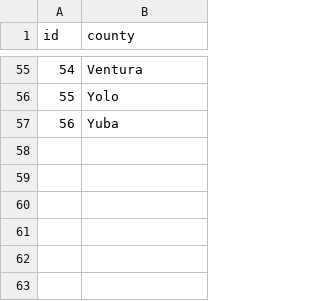
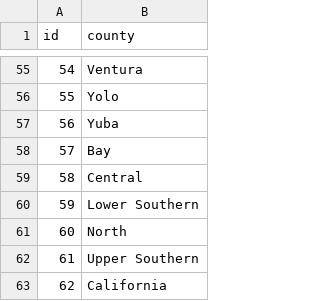
Before and after one commit to damonbayer/covid_SEIHR_county, a CSV file: data/county_id_key.csv, drawn as a sheet; only a part is shown, gaps mark what is left out.

Commit message:
include state and regions in data

```diff
--- a/data/county_id_key.csv
+++ b/data/county_id_key.csv
@@ -57 +57,7 @@ id,county
 56,Yuba
+57,Bay
+58,Central
+59,Lower Southern
+60,North
+61,Upper Southern
+62,California
```
Also changed, not shown: 1 other file.
